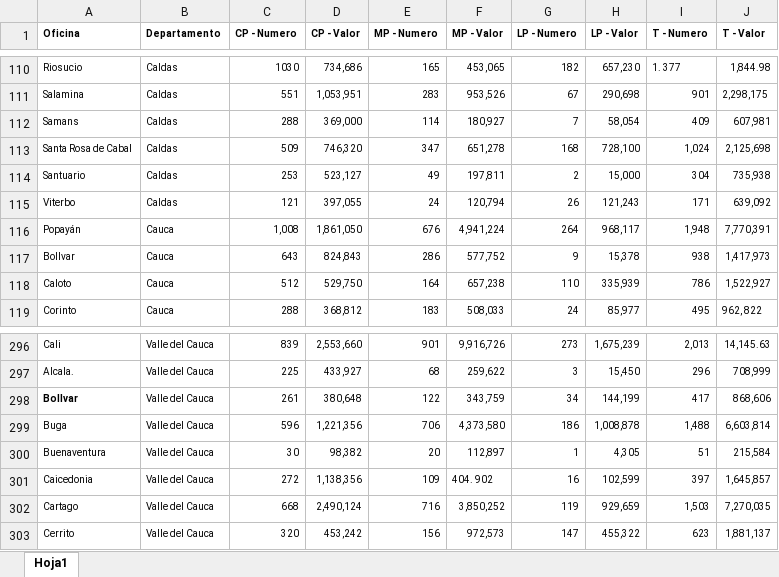
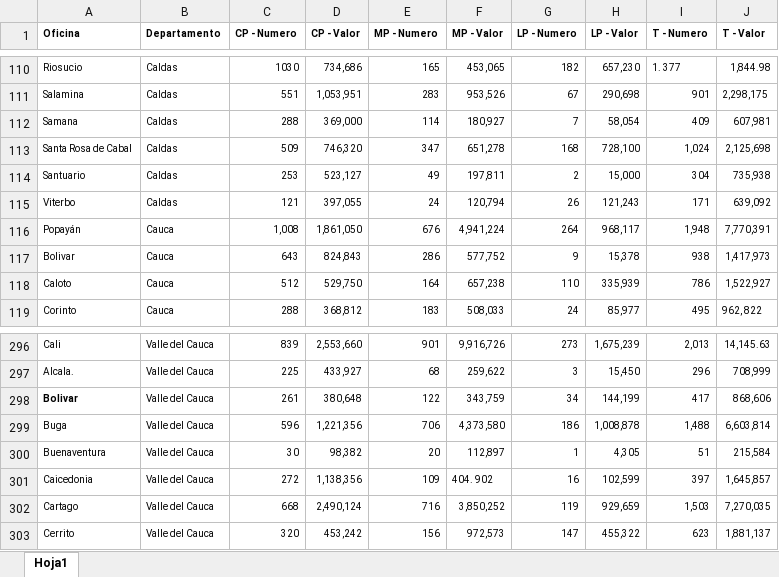
Before and after one commit to jl-tavera/CajaCreditoAgrario, an Excel workbook: input/DANE/1960.xlsx, sheet Hoja1, drawn as a sheet; only a part is shown, gaps mark what is left out; values as stored, in another font and other column widths than the file's, no borders; the diff names each change by its address in the sheet, - before the commit and + after, or states it on an @@ line.

```diff
--- a/input/DANE/1960.xlsx (sheet Hoja1)
+++ b/input/DANE/1960.xlsx (sheet Hoja1)
-A112 (Oficina): Samans
+A112 (Oficina): Samana
-A117 (Oficina): Bollvar
+A117 (Oficina): Bolivar
-A298 (Oficina): Bollvar
+A298 (Oficina): Bolivar
```
Also changed, not shown: input/DANE/1962.xlsx, 3 other files.
